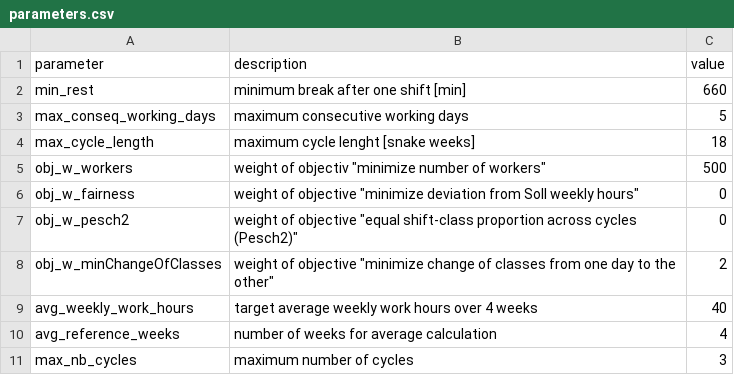
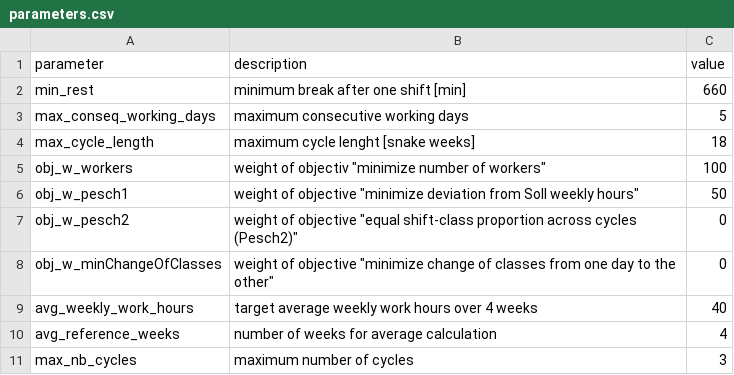
Before and after one commit to poprjaduhhaa/Modellierungsseminar-Firestation, a CSV file: coding/input/parameters.csv, drawn as a sheet.

```diff
--- a/coding/input/parameters.csv
+++ b/coding/input/parameters.csv
@@ -4,6 +4,6 @@ max_conseq_working_days;maximum consecutive working days;5
 max_cycle_length;maximum cycle lenght [snake weeks];18
-obj_w_workers;"weight of objectiv ""minimize number of workers""";500
-obj_w_fairness;weight of objective "minimize deviation from Soll weekly hours";0
+obj_w_workers;"weight of objectiv ""minimize number of workers""";100
+obj_w_pesch1;weight of objective "minimize deviation from Soll weekly hours";50
 obj_w_pesch2;weight of objective "equal shift-class proportion across cycles (Pesch2)";0
-obj_w_minChangeOfClasses;weight of objective "minimize change of classes from one day to the other";2
+obj_w_minChangeOfClasses;weight of objective "minimize change of classes from one day to the other";0
 avg_weekly_work_hours;target average weekly work hours over 4 weeks;40
```
Also changed, not shown: 3 other files.
